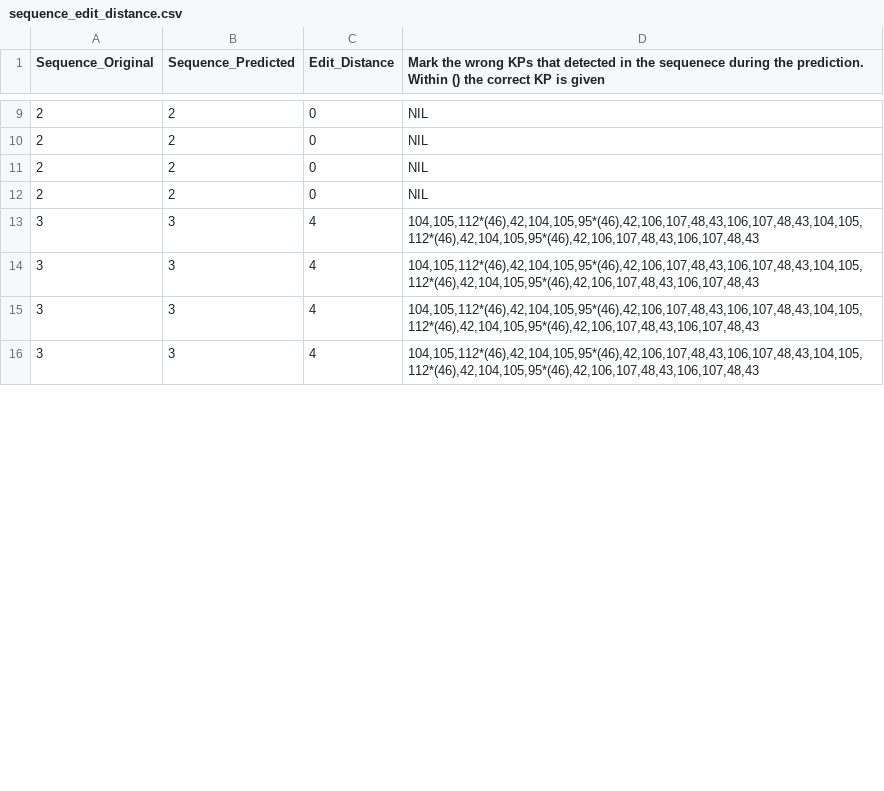
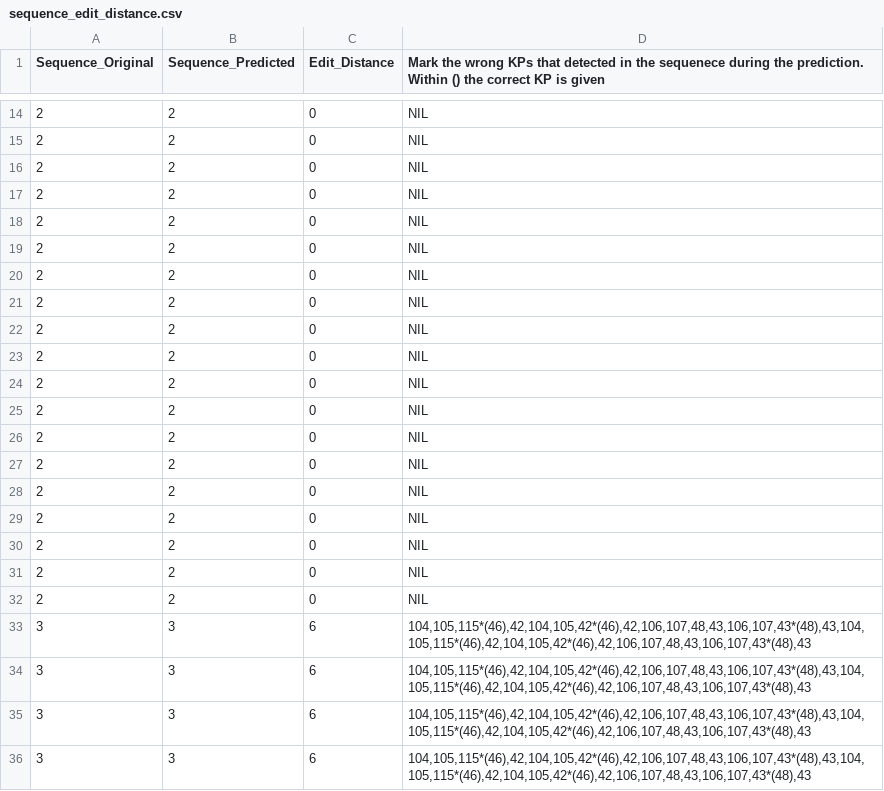
Before and after one commit to rohit1309d/KP-and-Sequence-recognition, a CSV file: output/test_data/sequence_edit_distance.csv, drawn as a sheet; only a part is shown, gaps mark what is left out; the diff covers the shown part only.

```diff
--- a/output/test_data/sequence_edit_distance.csv
+++ b/output/test_data/sequence_edit_distance.csv
@@ -12,5 +17,20 @@ Sequence_Original,Sequence_Predicted,Edit_Distance,Mark the wrong KPs that detec
 2,2,0,NIL
-3,3,4,"104,105,112*(46),42,104,105,95*(46),42,106,107,48,43,106,107,48,43,104,105,112*(46),42,104,105,95*(46),42,106,107,48,43,106,107,48,43"
-3,3,4,"104,105,112*(46),42,104,105,95*(46),42,106,107,48,43,106,107,48,43,104,105,112*(46),42,104,105,95*(46),42,106,107,48,43,106,107,48,43"
-3,3,4,"104,105,112*(46),42,104,105,95*(46),42,106,107,48,43,106,107,48,43,104,105,112*(46),42,104,105,95*(46),42,106,107,48,43,106,107,48,43"
-3,3,4,"104,105,112*(46),42,104,105,95*(46),42,106,107,48,43,106,107,48,43,104,105,112*(46),42,104,105,95*(46),42,106,107,48,43,106,107,48,43"
+2,2,0,NIL
+2,2,0,NIL
+2,2,0,NIL
+2,2,0,NIL
+2,2,0,NIL
+2,2,0,NIL
+2,2,0,NIL
+2,2,0,NIL
+2,2,0,NIL
+2,2,0,NIL
+2,2,0,NIL
+2,2,0,NIL
+2,2,0,NIL
+2,2,0,NIL
+2,2,0,NIL
+3,3,6,"104,105,115*(46),42,104,105,42*(46),42,106,107,48,43,106,107,43*(48),43,104,105,115*(46),42,104,105,42*(46),42,106,107,48,43,106,107,43*(48),43"
+3,3,6,"104,105,115*(46),42,104,105,42*(46),42,106,107,48,43,106,107,43*(48),43,104,105,115*(46),42,104,105,42*(46),42,106,107,48,43,106,107,43*(48),43"
+3,3,6,"104,105,115*(46),42,104,105,42*(46),42,106,107,48,43,106,107,43*(48),43,104,105,115*(46),42,104,105,42*(46),42,106,107,48,43,106,107,43*(48),43"
+3,3,6,"104,105,115*(46),42,104,105,42*(46),42,106,107,48,43,106,107,43*(48),43,104,105,115*(46),42,104,105,42*(46),42,106,107,48,43,106,107,43*(48),43"
```
Also changed, not shown: 12 added rows and 7 edited cells elsewhere in this file, output/kp_confusion_matrix.csv, output/kp_test_analysis.csv, 20 other files.
